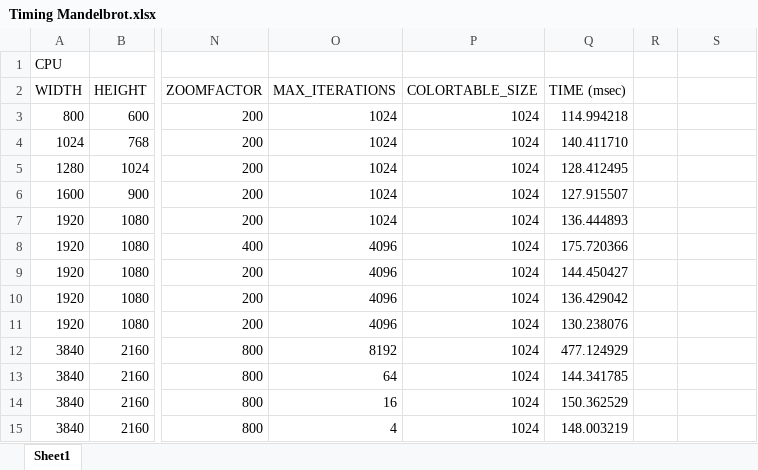
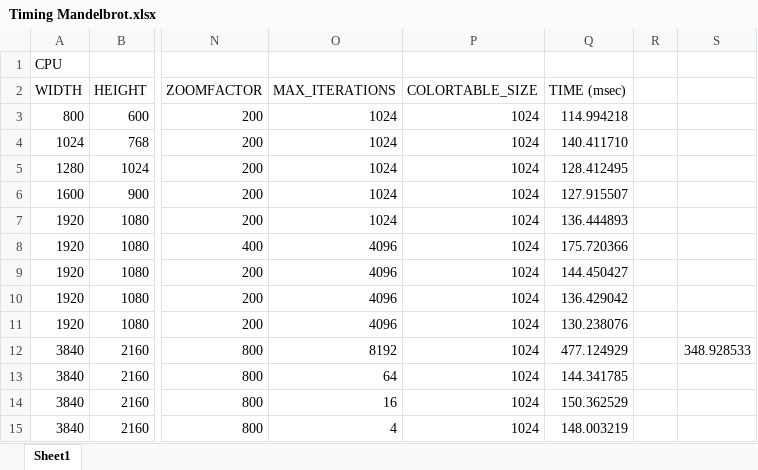
Before and after one commit to MrJaeqx/TSE6, an Excel workbook: Timing Mandelbrot.xlsx, sheet Sheet1, drawn as a sheet; only a part is shown, gaps mark what is left out; values as stored, in another font and other column widths than the file's, no borders; the diff names each change by its address in the sheet, - before the commit and + after, or states it on an @@ line.

```diff
--- a/Timing Mandelbrot.xlsx (sheet Sheet1)
+++ b/Timing Mandelbrot.xlsx (sheet Sheet1)
-S12: (empty)
+S12: 348.928533
```
Also changed, not shown: 3 other files.
